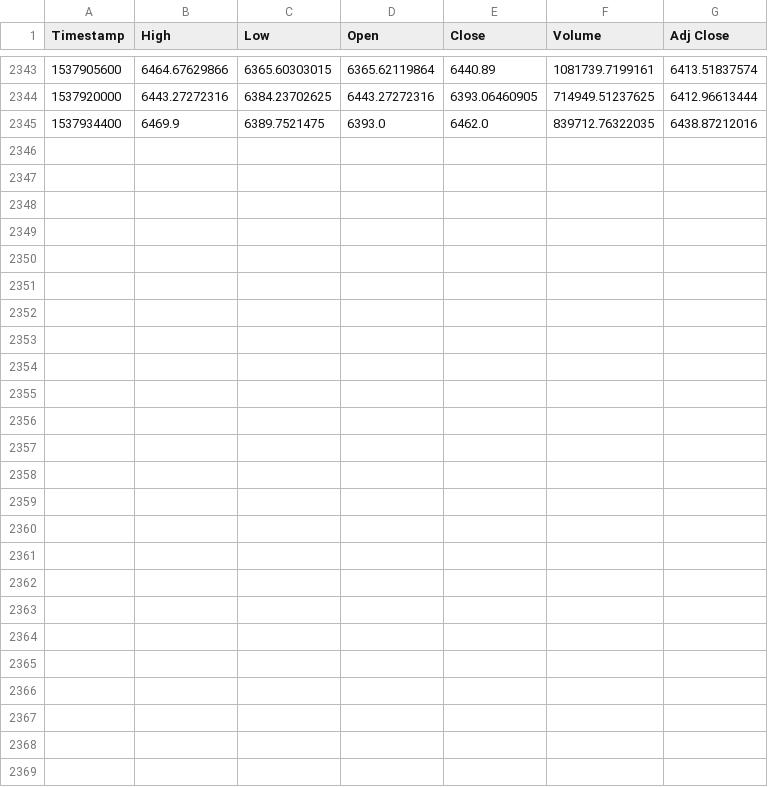
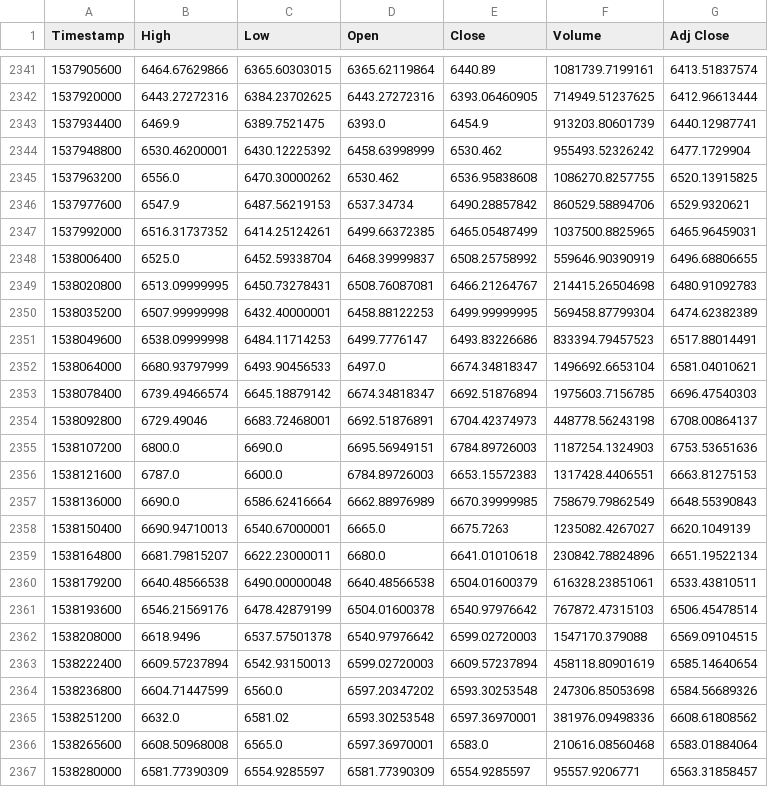
Before and after one commit to xiangzz159/quantitative, a CSV file: data/BTC2017-09-01-now-4H.csv, drawn as a sheet; only a part is shown, gaps mark what is left out; the diff covers the shown part only.

```diff
--- a/data/BTC2017-09-01-now-4H.csv
+++ b/data/BTC2017-09-01-now-4H.csv
@@ -2344,2 +2342,26 @@ Timestamp,High,Low,Open,Close,Volume,Adj Close
 1537920000,6443.27272316,6384.23702625,6443.27272316,6393.06460905,714949.51237625,6412.96613444
-1537934400,6469.9,6389.7521475,6393.0,6462.0,839712.76322035,6438.87212016
+1537934400,6469.9,6389.7521475,6393.0,6454.9,913203.80601739,6440.12987741
+1537948800,6530.46200001,6430.12225392,6458.63998999,6530.462,955493.52326242,6477.1729904
+1537963200,6556.0,6470.30000262,6530.462,6536.95838608,1086270.8257755,6520.13915825
+1537977600,6547.9,6487.56219153,6537.34734,6490.28857842,860529.58894706,6529.9320621
+1537992000,6516.31737352,6414.25124261,6499.66372385,6465.05487499,1037500.8825965,6465.96459031
+1538006400,6525.0,6452.59338704,6468.39999837,6508.25758992,559646.90390919,6496.68806655
+1538020800,6513.09999995,6450.73278431,6508.76087081,6466.21264767,214415.26504698,6480.91092783
+1538035200,6507.99999998,6432.40000001,6458.88122253,6499.99999995,569458.87799304,6474.62382389
+1538049600,6538.09999998,6484.11714253,6499.7776147,6493.83226686,833394.79457523,6517.88014491
+1538064000,6680.93797999,6493.90456533,6497.0,6674.34818347,1496692.6653104,6581.04010621
+1538078400,6739.49466574,6645.18879142,6674.34818347,6692.51876894,1975603.7156785,6696.47540303
+1538092800,6729.49046,6683.72468001,6692.51876891,6704.42374973,448778.56243198,6708.00864137
+1538107200,6800.0,6690.0,6695.56949151,6784.89726003,1187254.1324903,6753.53651636
+1538121600,6787.0,6600.0,6784.89726003,6653.15572383,1317428.4406551,6663.81275153
+1538136000,6690.0,6586.62416664,6662.88976989,6670.39999985,758679.79862549,6648.55390843
+1538150400,6690.94710013,6540.67000001,6665.0,6675.7263,1235082.4267027,6620.1049139
+1538164800,6681.79815207,6622.23000011,6680.0,6641.01010618,230842.78824896,6651.19522134
+1538179200,6640.48566538,6490.00000048,6640.48566538,6504.01600379,616328.23851061,6533.43810511
+1538193600,6546.21569176,6478.42879199,6504.01600378,6540.97976642,767872.47315103,6506.45478514
+1538208000,6618.9496,6537.57501378,6540.97976642,6599.02720003,1547170.379088,6569.09104515
+1538222400,6609.57237894,6542.93150013,6599.02720003,6609.57237894,458118.80901619,6585.14640654
+1538236800,6604.71447599,6560.0,6597.20347202,6593.30253548,247306.85053698,6584.56689326
+1538251200,6632.0,6581.02,6593.30253548,6597.36970001,381976.09498336,6608.61808562
+1538265600,6608.50968008,6565.0,6597.36970001,6583.0,210616.08560468,6583.01884064
+1538280000,6581.77390309,6554.9285597,6581.77390309,6554.9285597,95557.9206771,6563.31858457
```
Also changed, not shown: 2 removed rows elsewhere in this file, 7 other files.
